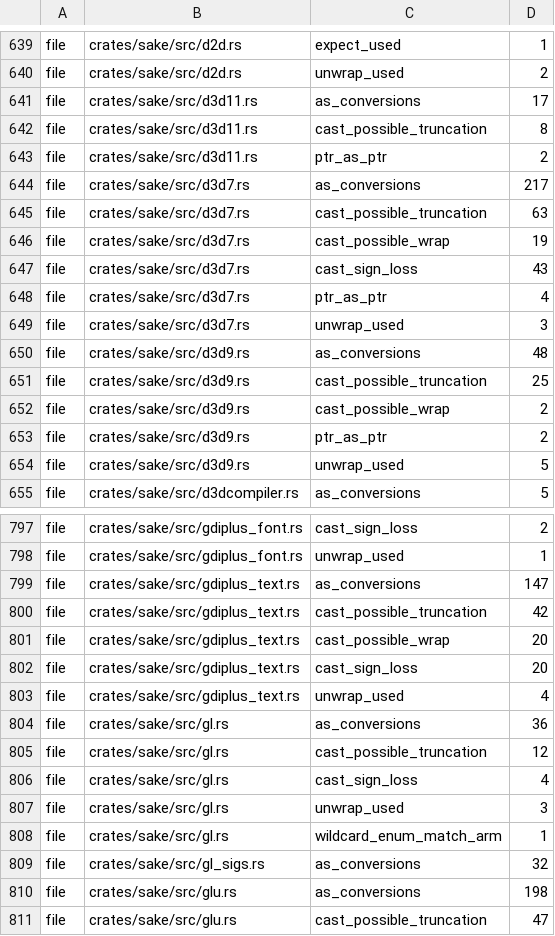
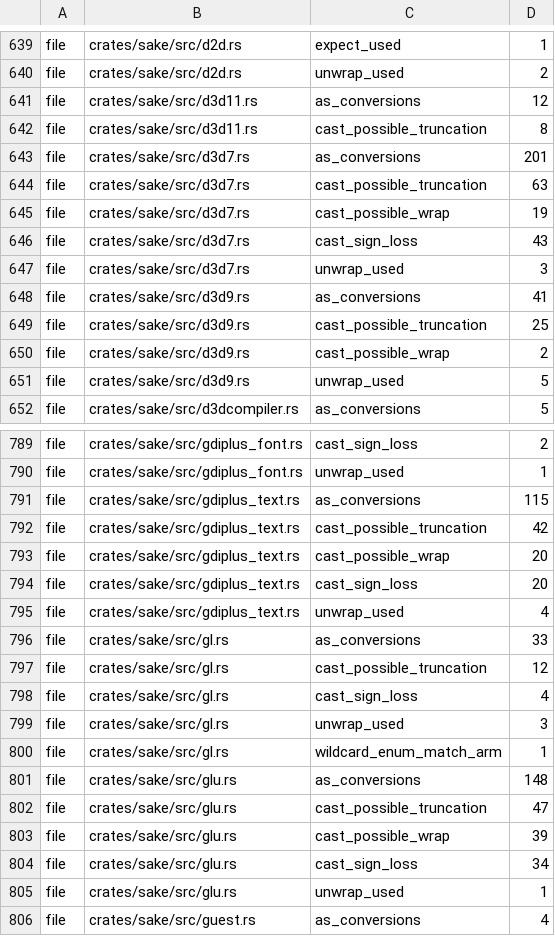
Before and after one commit to a-kaibu/masu, a TSV file: tools/ci/lint-ratchet.tsv, drawn as a sheet; only a part is shown, gaps mark what is left out; the shorter side is filled out with more unchanged rows; the diff covers the shown part only.

```diff
--- a/tools/ci/lint-ratchet.tsv
+++ b/tools/ci/lint-ratchet.tsv
@@ -640,6 +640,5 @@ file	crates/sake/src/d2d.rs	expect_used	1
 file	crates/sake/src/d2d.rs	unwrap_used	2
-file	crates/sake/src/d3d11.rs	as_conversions	17
+file	crates/sake/src/d3d11.rs	as_conversions	12
 file	crates/sake/src/d3d11.rs	cast_possible_truncation	8
-file	crates/sake/src/d3d11.rs	ptr_as_ptr	2
-file	crates/sake/src/d3d7.rs	as_conversions	217
+file	crates/sake/src/d3d7.rs	as_conversions	201
 file	crates/sake/src/d3d7.rs	cast_possible_truncation	63
@@ -647,8 +646,6 @@ file	crates/sake/src/d3d7.rs	cast_possible_wrap	19
 file	crates/sake/src/d3d7.rs	cast_sign_loss	43
-file	crates/sake/src/d3d7.rs	ptr_as_ptr	4
 file	crates/sake/src/d3d7.rs	unwrap_used	3
-file	crates/sake/src/d3d9.rs	as_conversions	48
+file	crates/sake/src/d3d9.rs	as_conversions	41
 file	crates/sake/src/d3d9.rs	cast_possible_truncation	25
 file	crates/sake/src/d3d9.rs	cast_possible_wrap	2
-file	crates/sake/src/d3d9.rs	ptr_as_ptr	2
 file	crates/sake/src/d3d9.rs	unwrap_used	5
@@ -798,3 +790,3 @@ file	crates/sake/src/gdiplus_font.rs	cast_sign_loss	2
 file	crates/sake/src/gdiplus_font.rs	unwrap_used	1
-file	crates/sake/src/gdiplus_text.rs	as_conversions	147
+file	crates/sake/src/gdiplus_text.rs	as_conversions	115
 file	crates/sake/src/gdiplus_text.rs	cast_possible_truncation	42
@@ -803,3 +795,3 @@ file	crates/sake/src/gdiplus_text.rs	cast_sign_loss	20
 file	crates/sake/src/gdiplus_text.rs	unwrap_used	4
-file	crates/sake/src/gl.rs	as_conversions	36
+file	crates/sake/src/gl.rs	as_conversions	33
 file	crates/sake/src/gl.rs	cast_possible_truncation	12
@@ -808,4 +800,3 @@ file	crates/sake/src/gl.rs	unwrap_used	3
 file	crates/sake/src/gl.rs	wildcard_enum_match_arm	1
-file	crates/sake/src/gl_sigs.rs	as_conversions	32
-file	crates/sake/src/glu.rs	as_conversions	198
+file	crates/sake/src/glu.rs	as_conversions	148
 file	crates/sake/src/glu.rs	cast_possible_truncation	47
```
Also changed, not shown: 5 removed rows and 9 edited cells elsewhere in this file.
